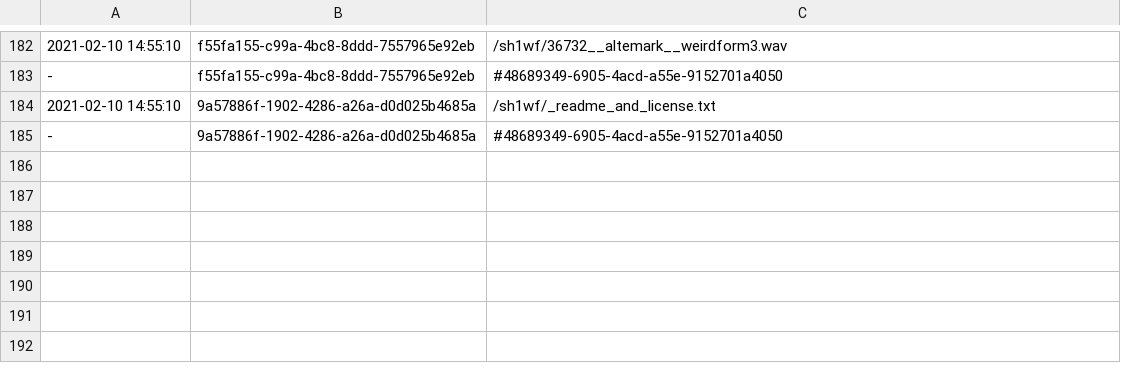
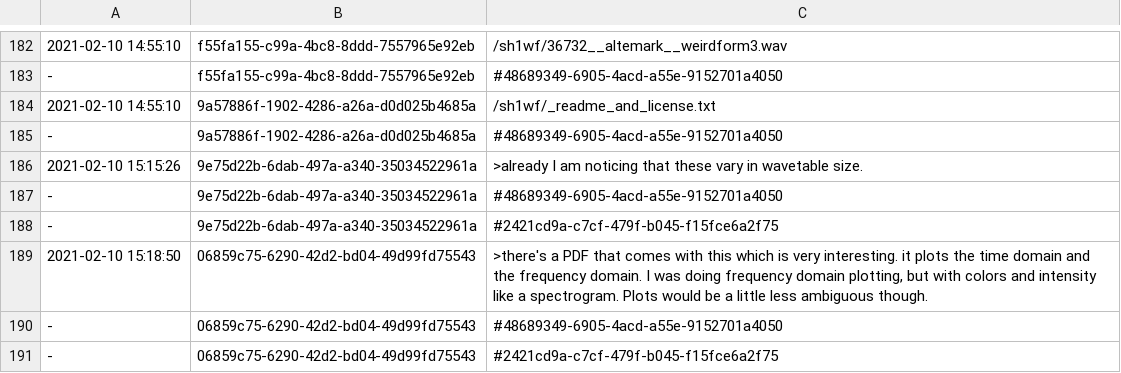
Before and after one commit to PaulBatchelor/smp, a TSV file: sh1wf/zet.tsv, drawn as a sheet; only a part is shown, gaps mark what is left out; the diff names each change by its address in the sheet, - before the commit and + after, or states it on an @@ line.

```diff
--- a/sh1wf/zet.tsv
+++ b/sh1wf/zet.tsv
+row 186: 2021-02-10 15:15:26 | 9e75d22b-6dab-497a-a340-35034522961a | >already I am noticing that these vary in wavetable size.
+row 187: - | 9e75d22b-6dab-497a-a340-35034522961a | #48689349-6905-4acd-a55e-9152701a4050
+row 188: - | 9e75d22b-6dab-497a-a340-35034522961a | #2421cd9a-c7cf-479f-b045-f15fce6a2f75
+row 189: 2021-02-10 15:18:50 | 06859c75-6290-42d2-bd04-49d99fd75543 | >there's a PDF that comes with this which is very interesting. it plots the time domain and the frequency domain. I was doing frequency domain plotting, but with colors and intensity like a spectrogram. Plots would be a little less ambiguous though.
+row 190: - | 06859c75-6290-42d2-bd04-49d99fd75543 | #48689349-6905-4acd-a55e-9152701a4050
+row 191: - | 06859c75-6290-42d2-bd04-49d99fd75543 | #2421cd9a-c7cf-479f-b045-f15fce6a2f75
```
Also changed, not shown: labels.tsv, logs.tsv, 2 other files.
